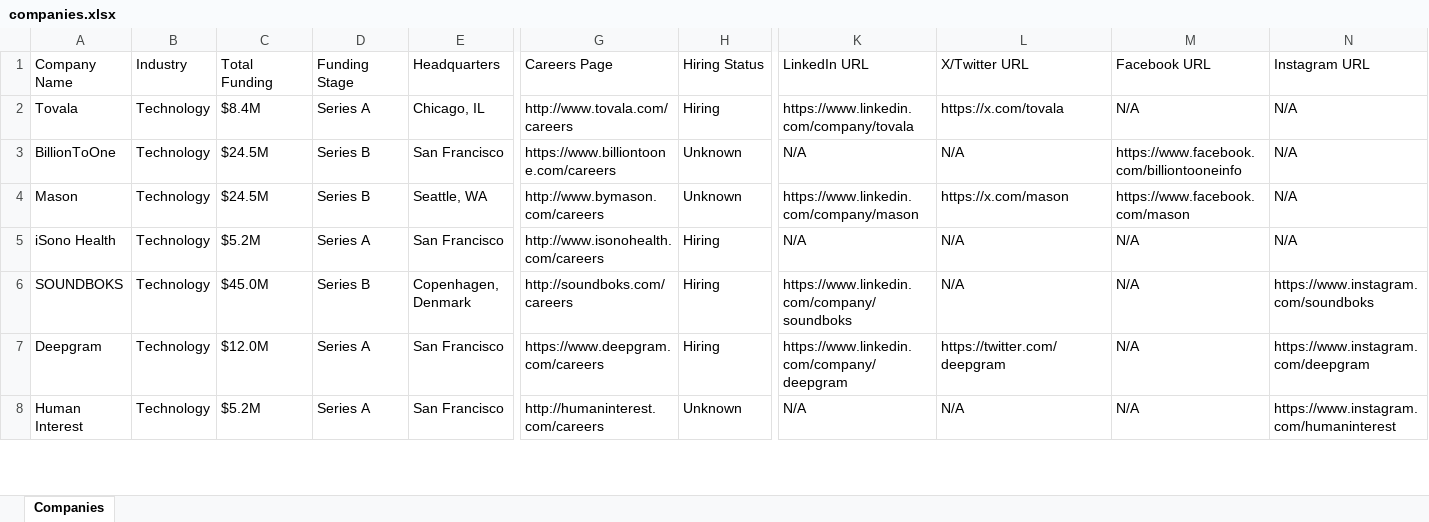
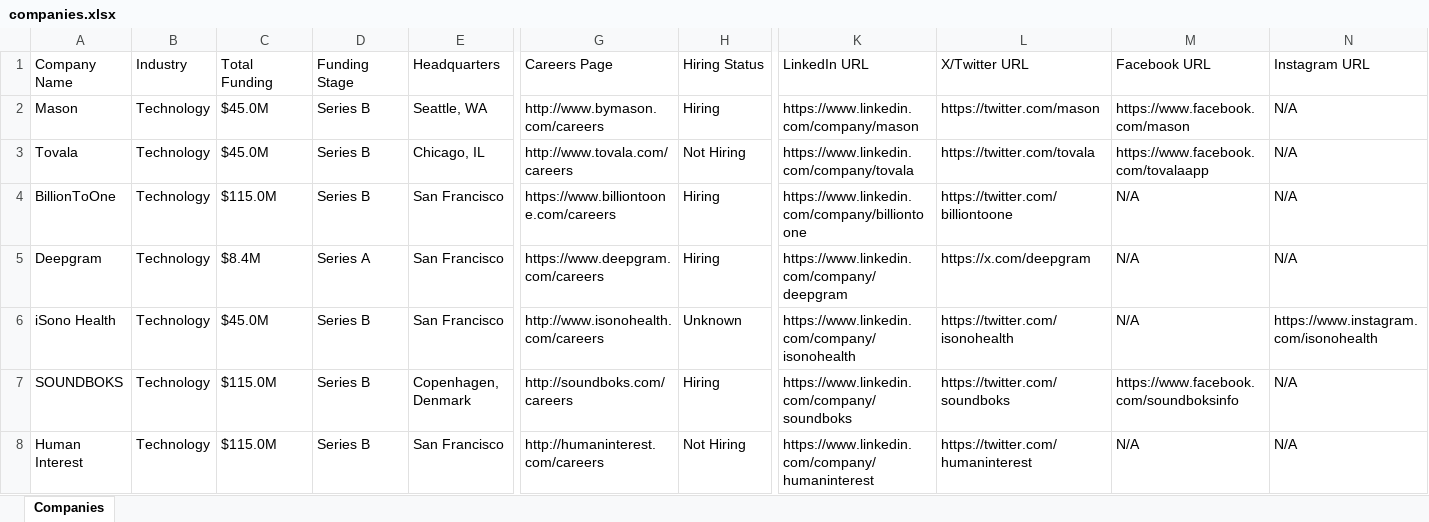
Before and after one commit to usergit535/talent_intelligence_project_2, an Excel workbook: output/companies.xlsx, sheet Companies, drawn as a sheet; only a part is shown, gaps mark what is left out; values as stored, in another font and other column widths than the file's, no cell formats; removed rows and columns are numbered as before the commit, all else as after; rows hold the shown columns only; the diff covers the shown part only; the diff names each change by its address in the sheet, - before the commit and + after, or states it on an @@ line.

```diff
--- a/output/companies.xlsx (sheet Companies)
+++ b/output/companies.xlsx (sheet Companies)
+row 2: Mason | Technology | $45.0M | Series B | Seattle, WA | http://www.bymason.com/careers | Hiring | https://www.linkedin.com/company/mason | https://twitter.com/mason | https://www.facebook.com/mason | N/A
-C3 (Total Funding): $8.4M
+C3 (Total Funding): $45.0M
-D3 (Funding Stage): Series A
+D3 (Funding Stage): Series B
-H3 (Hiring Status): Hiring
+H3 (Hiring Status): Not Hiring
-L3 (X/Twitter URL): https://x.com/tovala
+L3 (X/Twitter URL): https://twitter.com/tovala
-M3 (Facebook URL): N/A
+M3 (Facebook URL): https://www.facebook.com/tovalaapp
-C4 (Total Funding): $24.5M
+C4 (Total Funding): $115.0M
-H4 (Hiring Status): Unknown
+H4 (Hiring Status): Hiring
-K4 (LinkedIn URL): N/A
+K4 (LinkedIn URL): https://www.linkedin.com/company/billiontoone
-L4 (X/Twitter URL): N/A
+L4 (X/Twitter URL): https://twitter.com/billiontoone
-M4 (Facebook URL): https://www.facebook.com/billiontooneinfo
+M4 (Facebook URL): N/A
-row 4: Mason | Technology | $24.5M | Series B | Seattle, WA | http://www.bymason.com/careers | Unknown | https://www.linkedin.com/company/mason | https://x.com/mason | https://www.facebook.com/mason | N/A
+row 5: Deepgram | Technology | $8.4M | Series A | San Francisco | https://www.deepgram.com/careers | Hiring | https://www.linkedin.com/company/deepgram | https://x.com/deepgram | N/A | N/A
-C6 (Total Funding): $5.2M
+C6 (Total Funding): $45.0M
-D6 (Funding Stage): Series A
+D6 (Funding Stage): Series B
-H6 (Hiring Status): Hiring
+H6 (Hiring Status): Unknown
-K6 (LinkedIn URL): N/A
+K6 (LinkedIn URL): https://www.linkedin.com/company/isonohealth
-L6 (X/Twitter URL): N/A
+L6 (X/Twitter URL): https://twitter.com/isonohealth
-N6 (Instagram URL): N/A
+N6 (Instagram URL): https://www.instagram.com/isonohealth
-C7 (Total Funding): $45.0M
+C7 (Total Funding): $115.0M
-L7 (X/Twitter URL): N/A
+L7 (X/Twitter URL): https://twitter.com/soundboks
-M7 (Facebook URL): N/A
+M7 (Facebook URL): https://www.facebook.com/soundboksinfo
-N7 (Instagram URL): https://www.instagram.com/soundboks
+N7 (Instagram URL): N/A
-row 7: Deepgram | Technology | $12.0M | Series A | San Francisco | https://www.deepgram.com/careers | Hiring | https://www.linkedin.com/company/deepgram | https://twitter.com/deepgram | N/A | https://www.instagram.com/deepgram
-C8 (Total Funding): $5.2M
+C8 (Total Funding): $115.0M
-D8 (Funding Stage): Series A
+D8 (Funding Stage): Series B
-H8 (Hiring Status): Unknown
+H8 (Hiring Status): Not Hiring
-K8 (LinkedIn URL): N/A
+K8 (LinkedIn URL): https://www.linkedin.com/company/humaninterest
-L8 (X/Twitter URL): N/A
+L8 (X/Twitter URL): https://twitter.com/humaninterest
-N8 (Instagram URL): https://www.instagram.com/humaninterest
+N8 (Instagram URL): N/A
```
Also changed, not shown: 14 added rows, 14 removed rows and 354 edited cells elsewhere in this sheet, cell formats, 1 other file.
